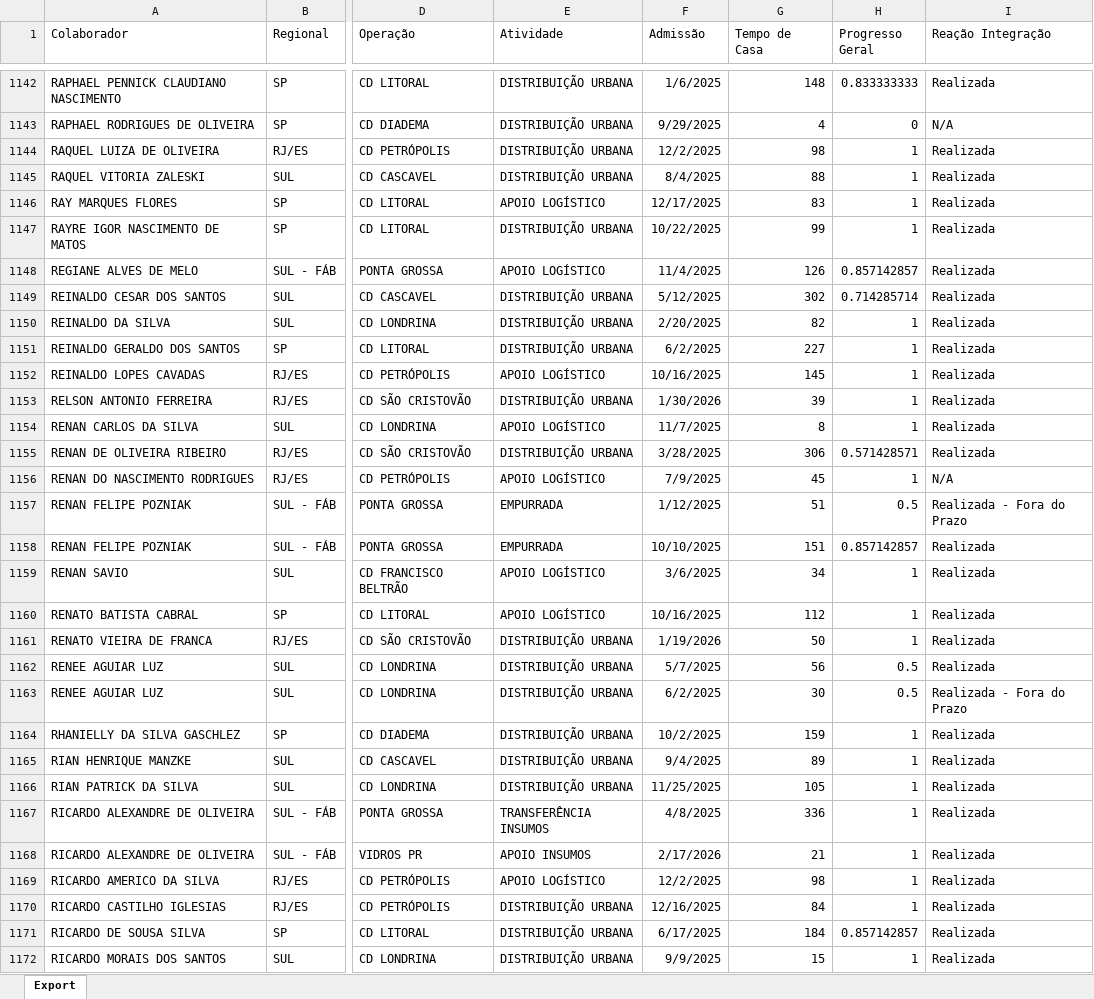
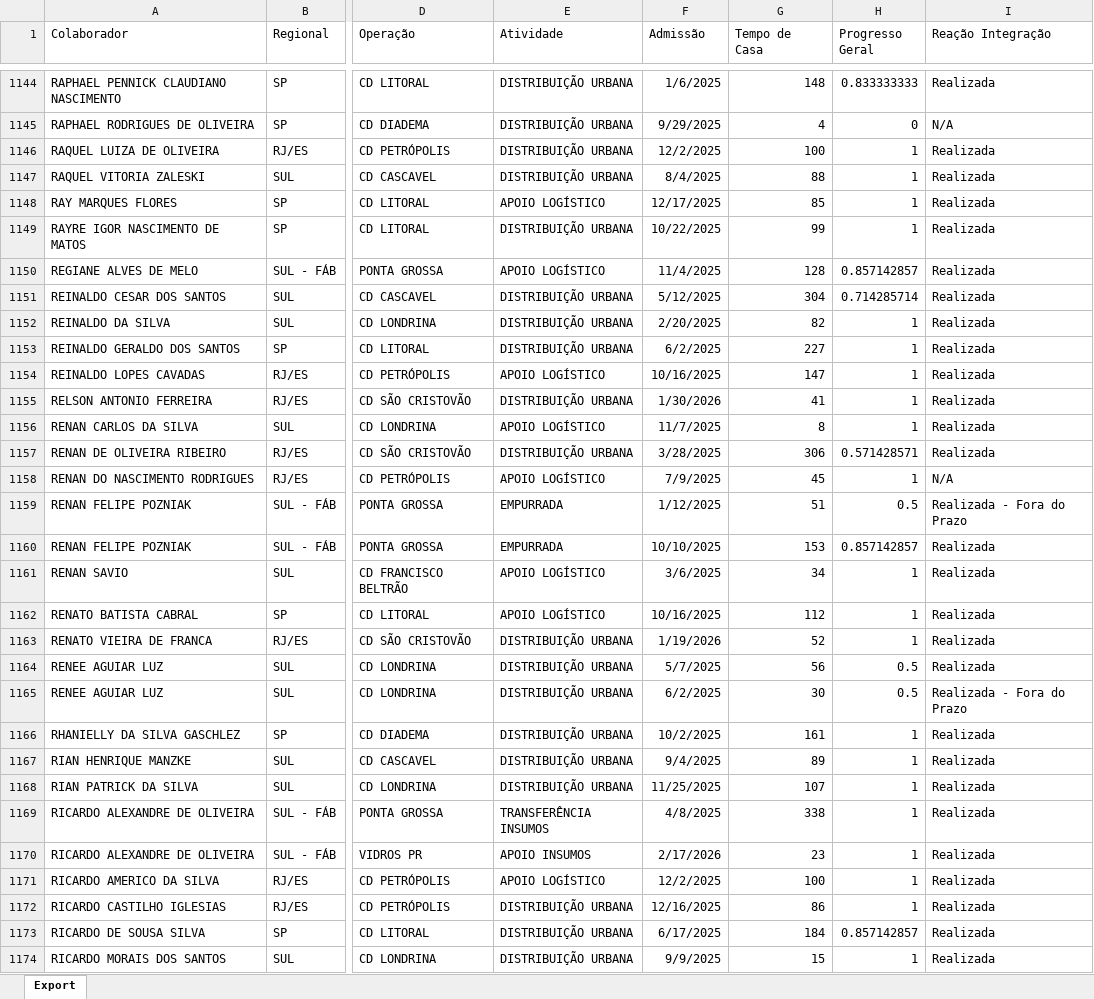
Before and after one commit to Bruna-gzr/dashboard-skap, an Excel workbook: data/Acomp novos.xlsx, sheet Export, drawn as a sheet; only a part is shown, gaps mark what is left out; values as stored, in another font and other column widths than the file's, no borders; addresses are those after the commit; the diff covers the shown part only; the diff names each change by its address in the sheet, - before the commit and + after, or states it on an @@ line.

```diff
--- a/data/Acomp novos.xlsx (sheet Export)
+++ b/data/Acomp novos.xlsx (sheet Export)
-G1146 (Tempo de Casa): 98
+G1146 (Tempo de Casa): 100
-G1148 (Tempo de Casa): 83
+G1148 (Tempo de Casa): 85
-G1150 (Tempo de Casa): 126
+G1150 (Tempo de Casa): 128
-G1151 (Tempo de Casa): 302
+G1151 (Tempo de Casa): 304
-G1154 (Tempo de Casa): 145
+G1154 (Tempo de Casa): 147
-G1155 (Tempo de Casa): 39
+G1155 (Tempo de Casa): 41
-G1160 (Tempo de Casa): 151
+G1160 (Tempo de Casa): 153
-G1163 (Tempo de Casa): 50
+G1163 (Tempo de Casa): 52
-G1166 (Tempo de Casa): 159
+G1166 (Tempo de Casa): 161
-G1168 (Tempo de Casa): 105
+G1168 (Tempo de Casa): 107
-G1169 (Tempo de Casa): 336
+G1169 (Tempo de Casa): 338
-G1170 (Tempo de Casa): 21
+G1170 (Tempo de Casa): 23
-G1171 (Tempo de Casa): 98
+G1171 (Tempo de Casa): 100
-G1172 (Tempo de Casa): 84
+G1172 (Tempo de Casa): 86
```
Also changed, not shown: 3 added rows and 899 edited cells elsewhere in this sheet, data/Bate papo mentor.xlsx, data/NPS Mentor.xlsx, 5 other files.
